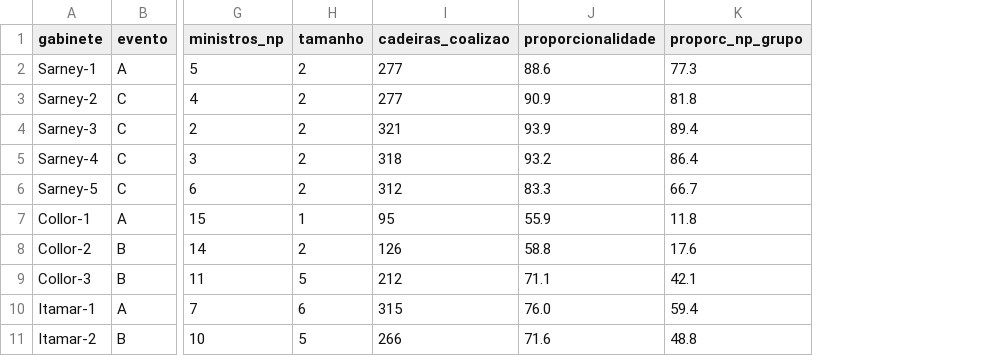
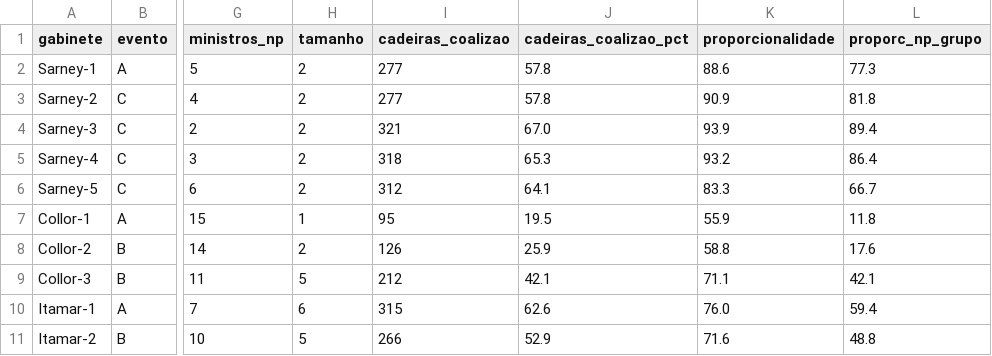
Before and after one commit to vinicius-dourado/chamberofdeputiesBrazil, a CSV file: coalizao/resultados/gabinetes_1985_2026.csv, drawn as a sheet; only a part is shown, gaps mark what is left out; the diff names each change by its address in the sheet, - before the commit and + after, or states it on an @@ line.

```diff
--- a/coalizao/resultados/gabinetes_1985_2026.csv
+++ b/coalizao/resultados/gabinetes_1985_2026.csv
+column J (cadeiras_coalizao_pct), rows 2-11: 57.8 | 57.8 | 67.0 | 65.3 | 64.1 | 19.5 | 25.9 | 42.1 | 62.6 | 52.9
```
Also changed, not shown: coalizao/resultados/comparacao_bertholini_2017.csv, coalizao/resultados/painel_mensal_1995_2026.csv, 13 other files.
